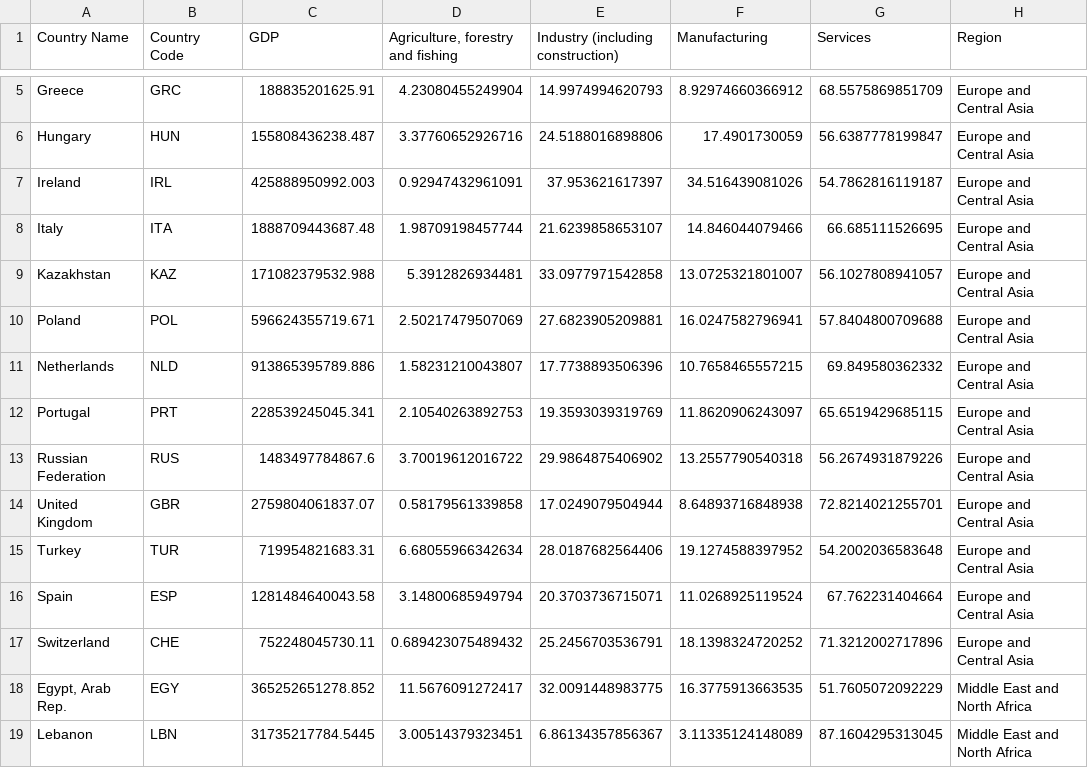
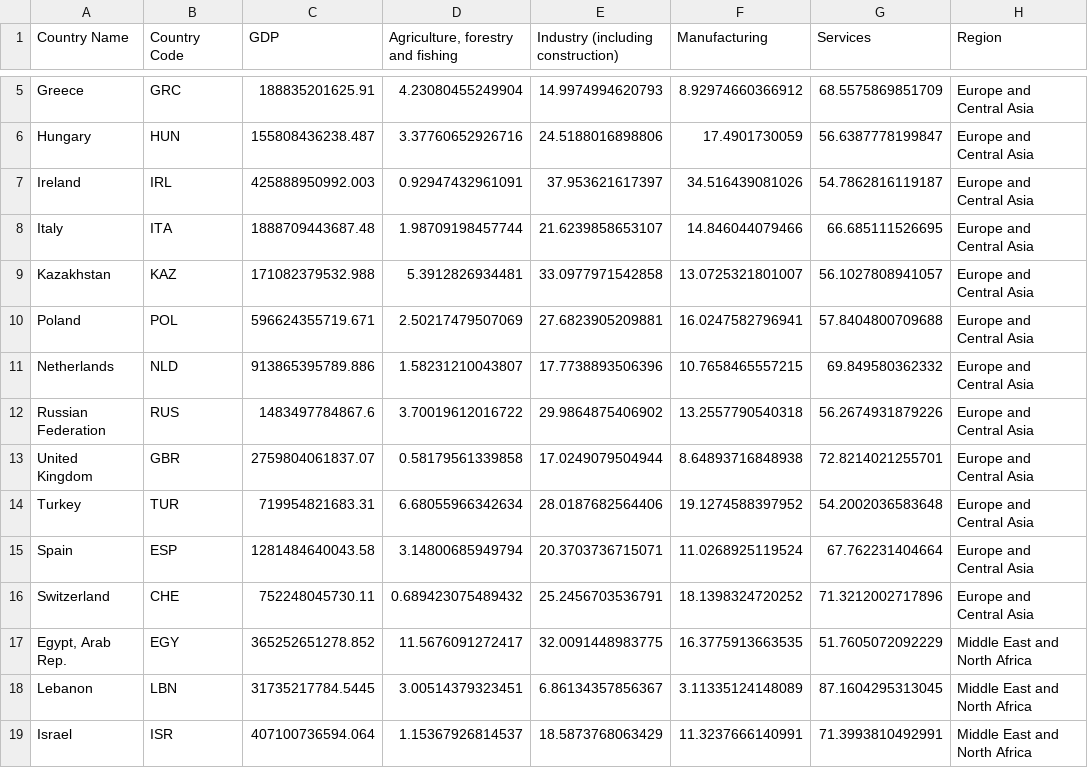
Before and after one commit to marinabrts/marinabrts.github.io, a CSV file: observatory/sectoral_GDP.csv, drawn as a sheet; only a part is shown, gaps mark what is left out; the shorter side is filled out with more unchanged rows.

Commit message:
Update sectoral_GDP.csv

```diff
--- a/observatory/sectoral_GDP.csv
+++ b/observatory/sectoral_GDP.csv
@@ -11,3 +11,2 @@ Poland,POL,596624355719.671,2.50217479507069,27.6823905209881,16.0247582796941,5
 Netherlands,NLD,913865395789.886,1.58231210043807,17.7738893506396,10.7658465557215,69.849580362332,Europe and Central Asia
-Portugal,PRT,228539245045.341,2.10540263892753,19.3593039319769,11.8620906243097,65.6519429685115,Europe and Central Asia
 Russian Federation,RUS,1483497784867.6,3.70019612016722,29.9864875406902,13.2557790540318,56.2674931879226,Europe and Central Asia
```
